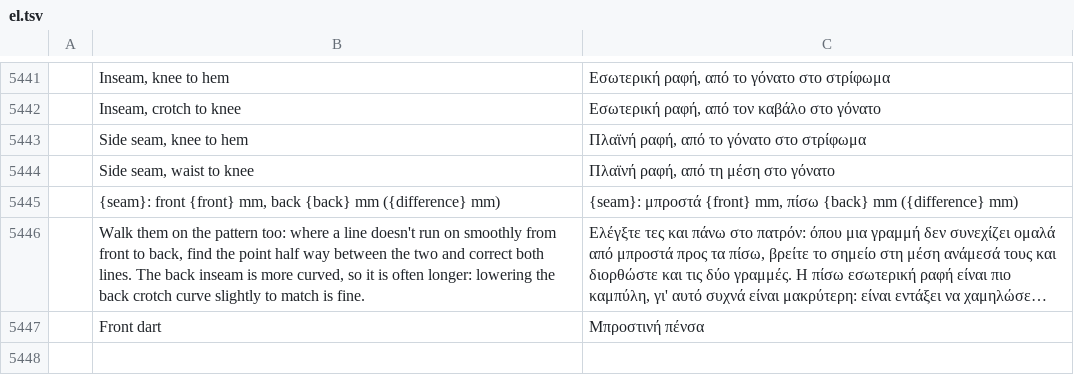
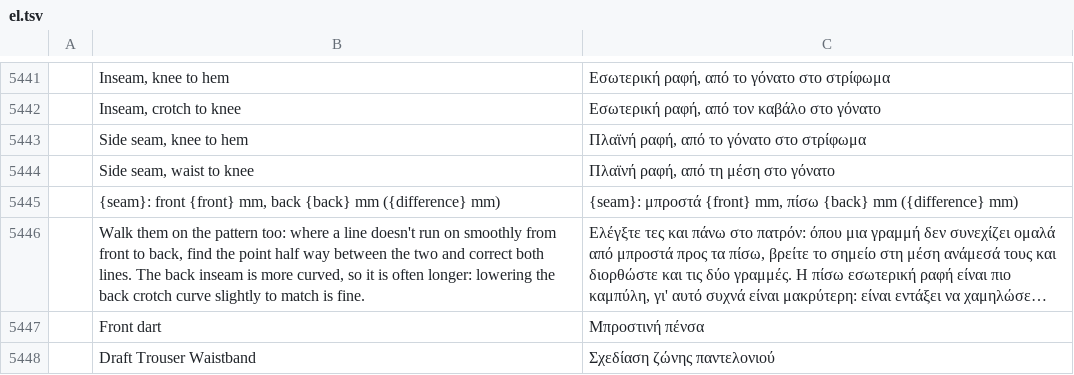
Before and after one commit to SiteSentrix/patternfoundry, a TSV file: crates/ui-egui/src/i18n/el.tsv, drawn as a sheet; only a part is shown, gaps mark what is left out; long unchanged cells end in …; the diff names each change by its address in the sheet, - before the commit and + after, or states it on an @@ line.

```diff
--- a/crates/ui-egui/src/i18n/el.tsv
+++ b/crates/ui-egui/src/i18n/el.tsv
+row 5448:  | Draft Trouser Waistband | Σχεδίαση ζώνης παντελονιού
```
Also changed, not shown: crates/ui-egui/src/i18n/bg.tsv, crates/ui-egui/src/i18n/ja.tsv, 24 other files.
